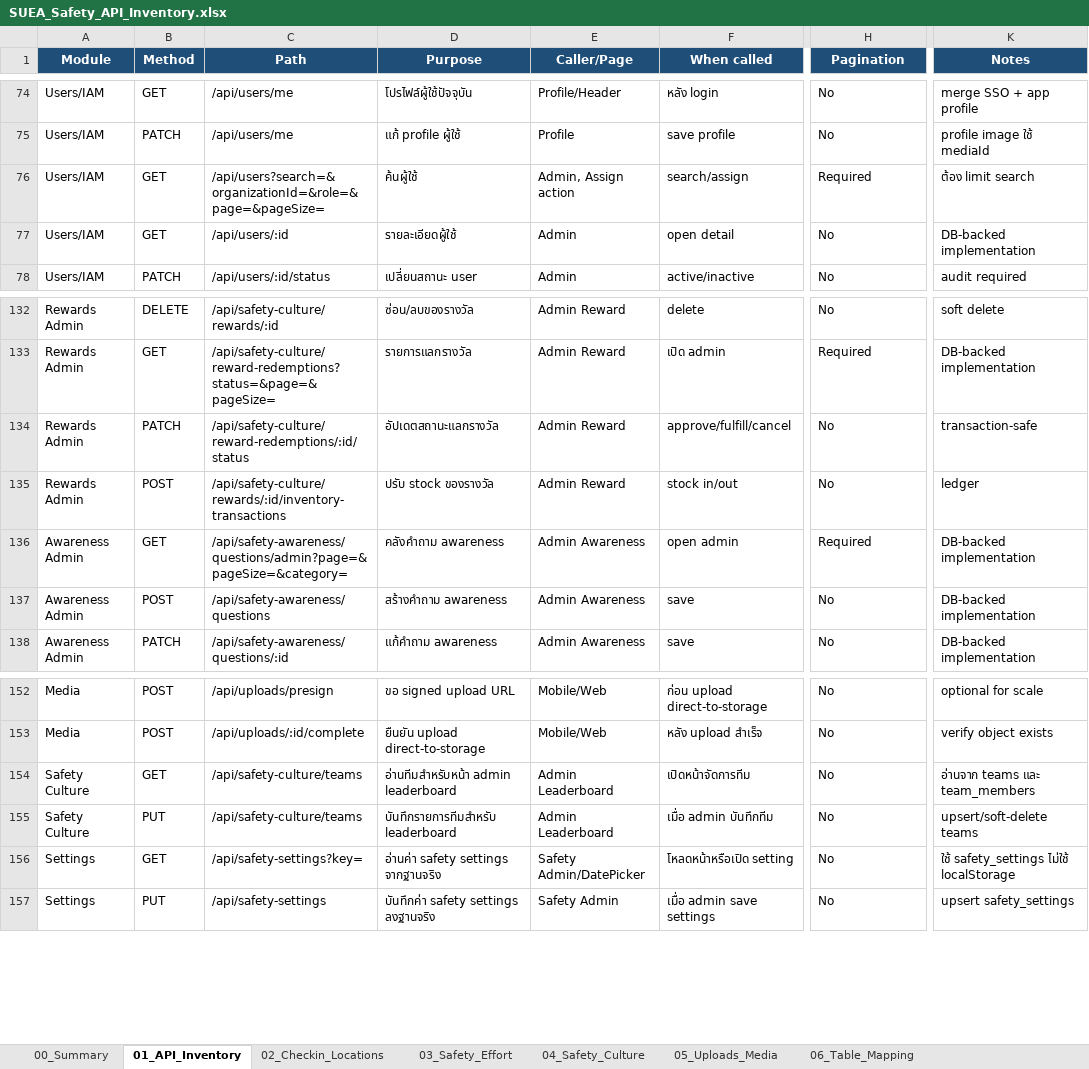
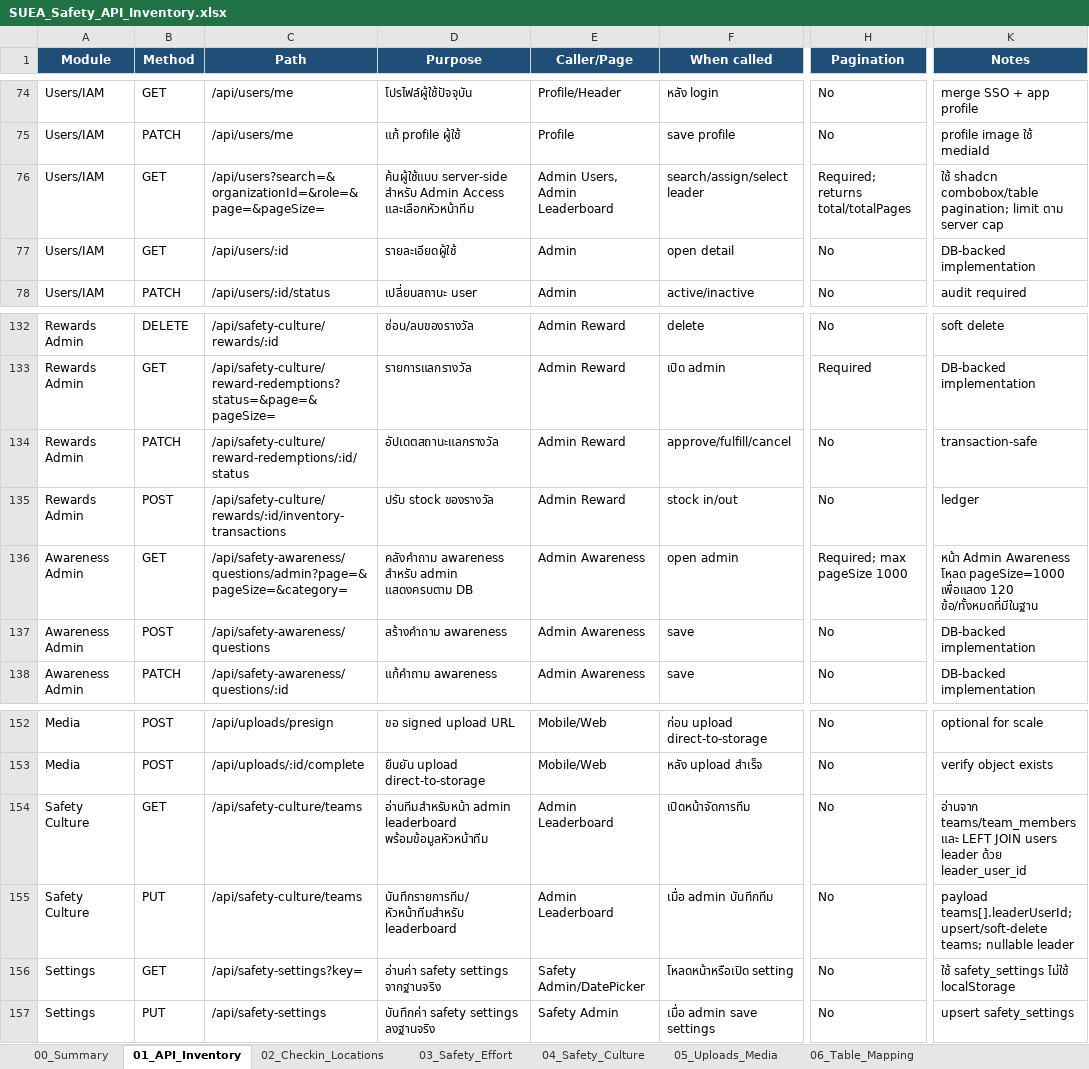
Before and after one commit to sasitorn-ja/Project_SUEASafety, an Excel workbook: outputs/SUEA_Safety_API_Inventory.xlsx, sheet 01_API_Inventory, drawn as a sheet; only a part is shown, gaps mark what is left out; values as stored, in another font and other column widths than the file's, no borders; the diff names each change by its address in the sheet, - before the commit and + after, or states it on an @@ line.

```diff
--- a/outputs/SUEA_Safety_API_Inventory.xlsx (sheet 01_API_Inventory)
+++ b/outputs/SUEA_Safety_API_Inventory.xlsx (sheet 01_API_Inventory)
-D76 (Purpose): ค้นผู้ใช้
+D76 (Purpose): ค้นผู้ใช้แบบ server-side สำหรับ Admin Access และเลือกหัวหน้าทีม
-E76 (Caller/Page): Admin, Assign action
+E76 (Caller/Page): Admin Users, Admin Leaderboard
-F76 (When called): search/assign
+F76 (When called): search/assign/select leader
-H76 (Pagination): Required
+H76 (Pagination): Required; returns total/totalPages
-K76 (Notes): ต้อง limit search
+K76 (Notes): ใช้ shadcn combobox/table pagination; limit ตาม server cap
-D136 (Purpose): คลังคำถาม awareness
+D136 (Purpose): คลังคำถาม awareness สำหรับ admin แสดงครบตาม DB
-H136 (Pagination): Required
+H136 (Pagination): Required; max pageSize 1000
-K136 (Notes): DB-backed implementation
+K136 (Notes): หน้า Admin Awareness โหลด pageSize=1000 เพื่อแสดง 120 ข้อ/ทั้งหมดที่มีในฐาน
-D154 (Purpose): …admin leaderboard
+D154 (Purpose): …admin leaderboard พร้อมข้อมูลหัวหน้าทีม
-K154 (Notes): อ่านจาก teams และ team_members
+K154 (Notes): อ่านจาก teams/team_members และ LEFT JOIN users leader ด้วย leader_user_id
-D155 (Purpose): บันทึกรายการทีมสำหรับ leaderboard
+D155 (Purpose): บันทึกรายการทีม/หัวหน้าทีมสำหรับ leaderboard
-K155 (Notes): upsert/soft-delete teams
+K155 (Notes): payload teams[].leaderUserId; upsert/soft-delete teams; nullable leader
```
Also changed, not shown: sheet 04_Safety_Culture, sheet 07_Payload_Response, sheet 06_Table_Mapping, sheet 00_Summary, sheet 08_Scale_Rules, outputs/CPAC_Safety_Database_Complete.xlsx, 3 other files.
